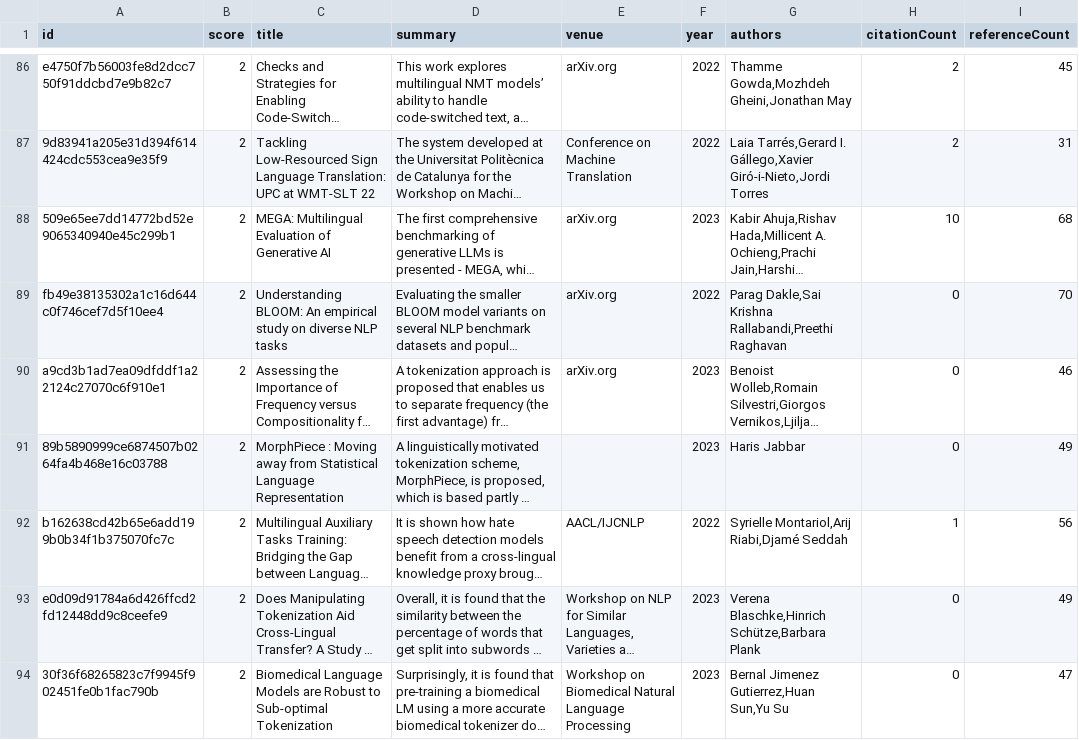
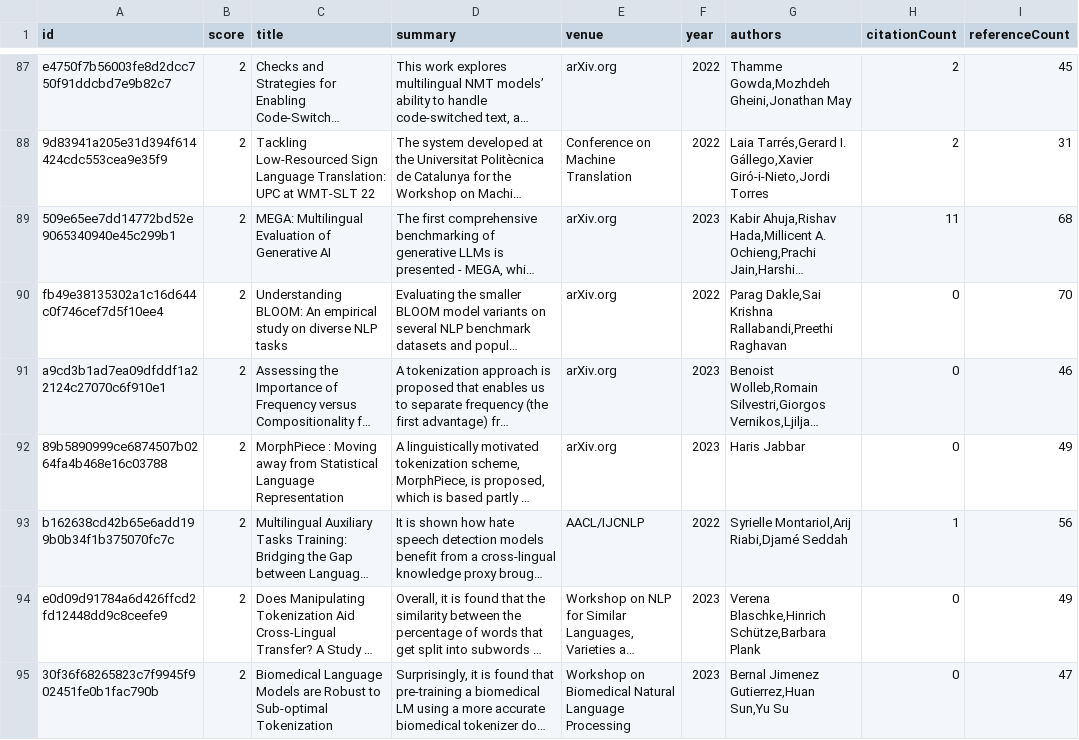
Before and after one commit to avi-jit/tokenization, a CSV file: data/candidatePapers.csv, drawn as a sheet; only a part is shown, gaps mark what is left out; long unchanged cells end in …; addresses are those after the commit; the diff covers the shown part only; the diff names each change by its address in the sheet, - before the commit and + after, or states it on an @@ line.

```diff
--- a/data/candidatePapers.csv
+++ b/data/candidatePapers.csv
-H89 (citationCount): 10
+H89 (citationCount): 11
-E92 (venue): (empty)
+E92 (venue): arXiv.org
```
Also changed, not shown: 2 added rows, 2 removed rows and 27 edited cells elsewhere in this file, 2 other files.
